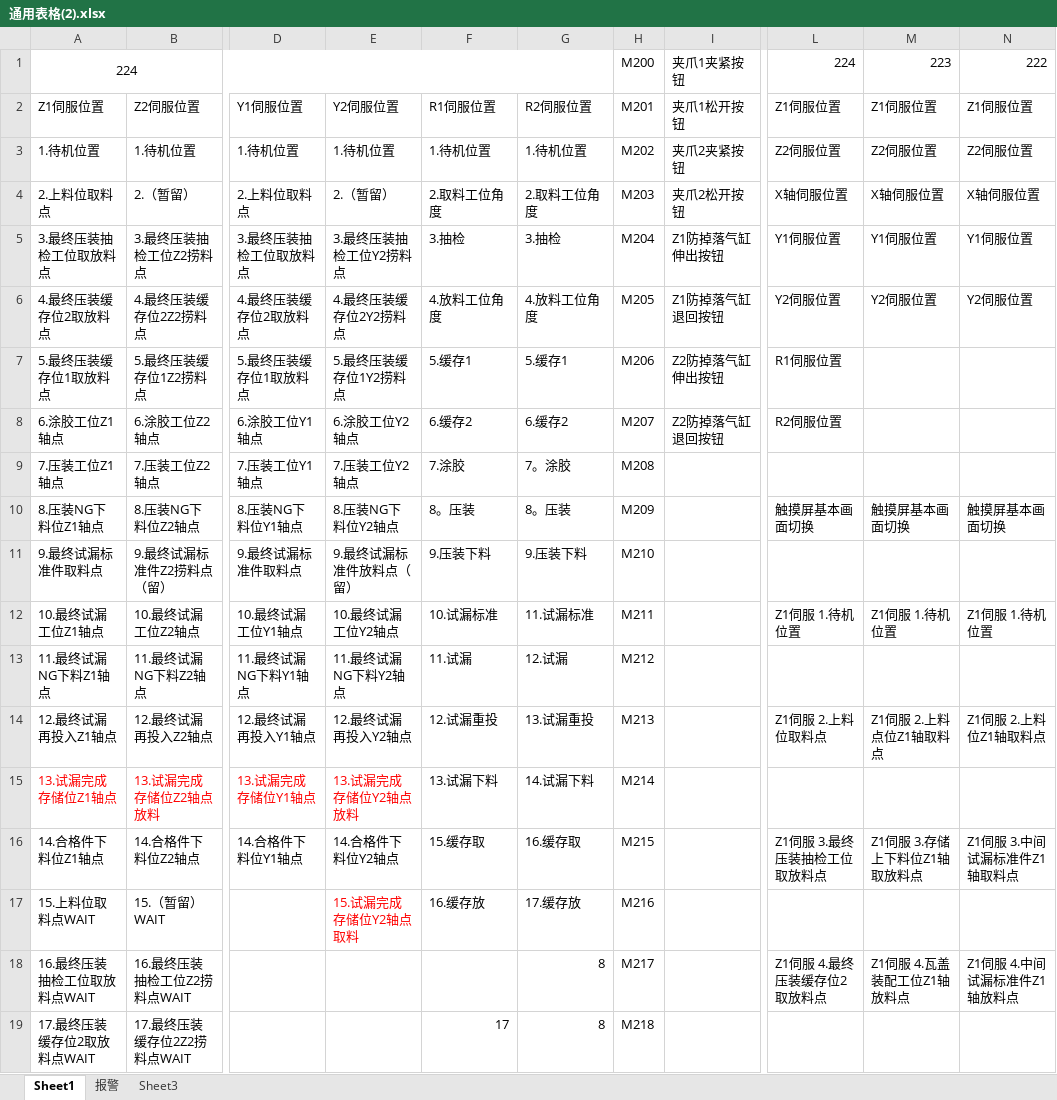
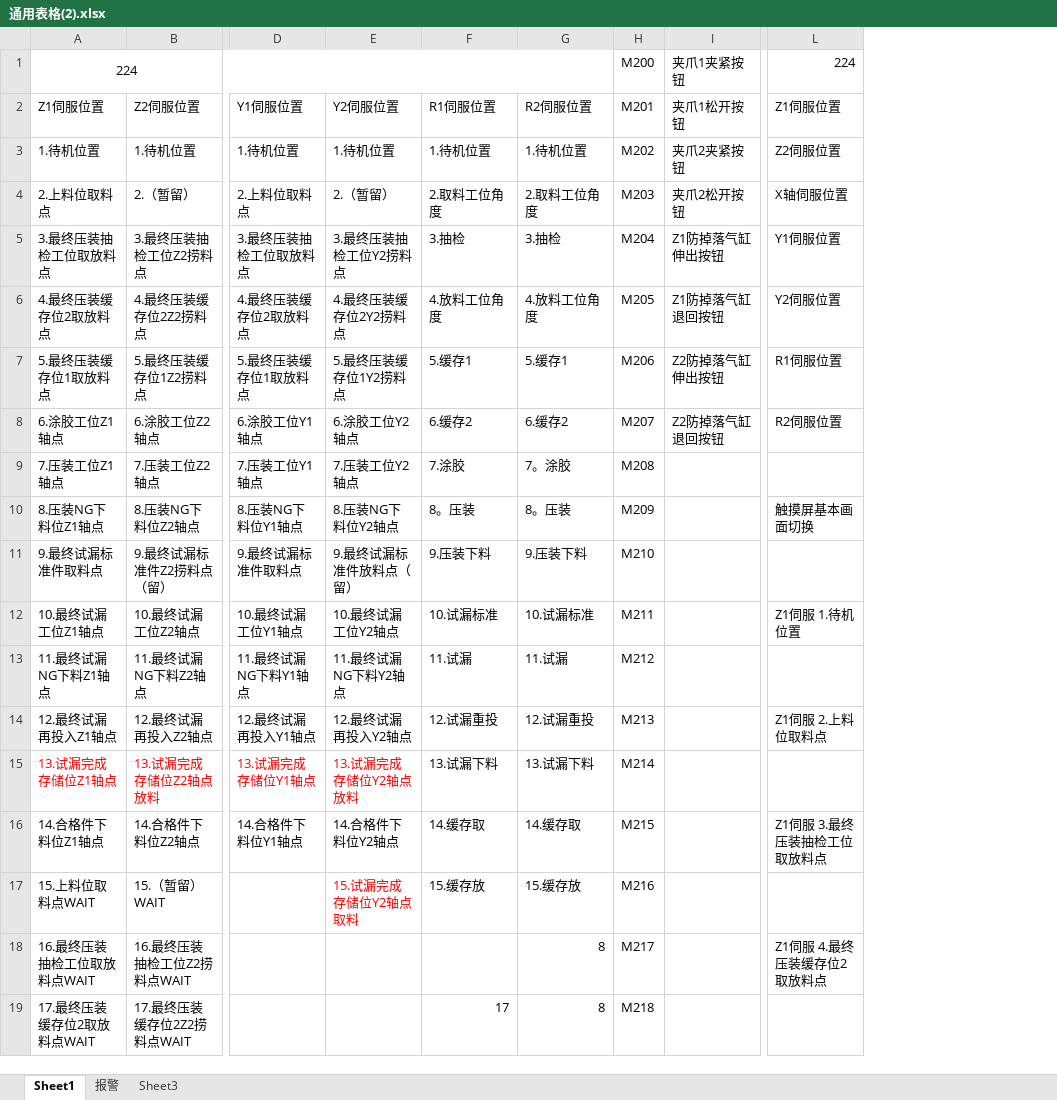
Before and after one commit to Big-fish-and-Begonia/PLC-mitsubishielectric, an Excel workbook: 通用表格(2).xlsx, sheet Sheet1, drawn as a sheet; only a part is shown, gaps mark what is left out; values as stored, in another font and other column widths than the file's, no borders; the diff names each change by its address in the sheet, - before the commit and + after, or states it on an @@ line.

```diff
--- a/通用表格(2).xlsx (sheet Sheet1)
+++ b/通用表格(2).xlsx (sheet Sheet1)
@@ column M hidden, rows 1-18: 223 | Z1伺服位置 | Z2伺服位置 | X轴伺服位置 | Y1伺服位置 | Y2伺服位置 |  |  |  | 触摸屏基本画面切换 |  | Z1伺服 1.待机位置 |  | Z1伺服 2.上料点位Z1轴取料点 |  | Z1伺服 3.存储上下料位Z1轴取放料点 |  | Z1伺服 4.瓦盖装配工位Z1轴放料点 @@
@@ column N hidden, rows 1-18: 222 | Z1伺服位置 | Z2伺服位置 | X轴伺服位置 | Y1伺服位置 | Y2伺服位置 |  |  |  | 触摸屏基本画面切换 |  | Z1伺服 1.待机位置 |  | Z1伺服 2.上料位Z1轴取料点 |  | Z1伺服 3.中间试漏标准件Z1轴取料点 |  | Z1伺服 4.中间试漏标准件Z1轴放料点 @@
-G12: 11.试漏标准
+G12: 10.试漏标准
-G13: 12.试漏
+G13: 11.试漏
-G14: 13.试漏重投
+G14: 12.试漏重投
-G15: 14.试漏下料
+G15: 13.试漏下料
-F16: 15.缓存取
+F16: 14.缓存取
-G16: 16.缓存取
+G16: 14.缓存取
-F17: 16.缓存放
+F17: 15.缓存放
-G17: 17.缓存放
+G17: 15.缓存放
```
Also changed, not shown: 联机信号-0331.xlsx, 8 other files.
